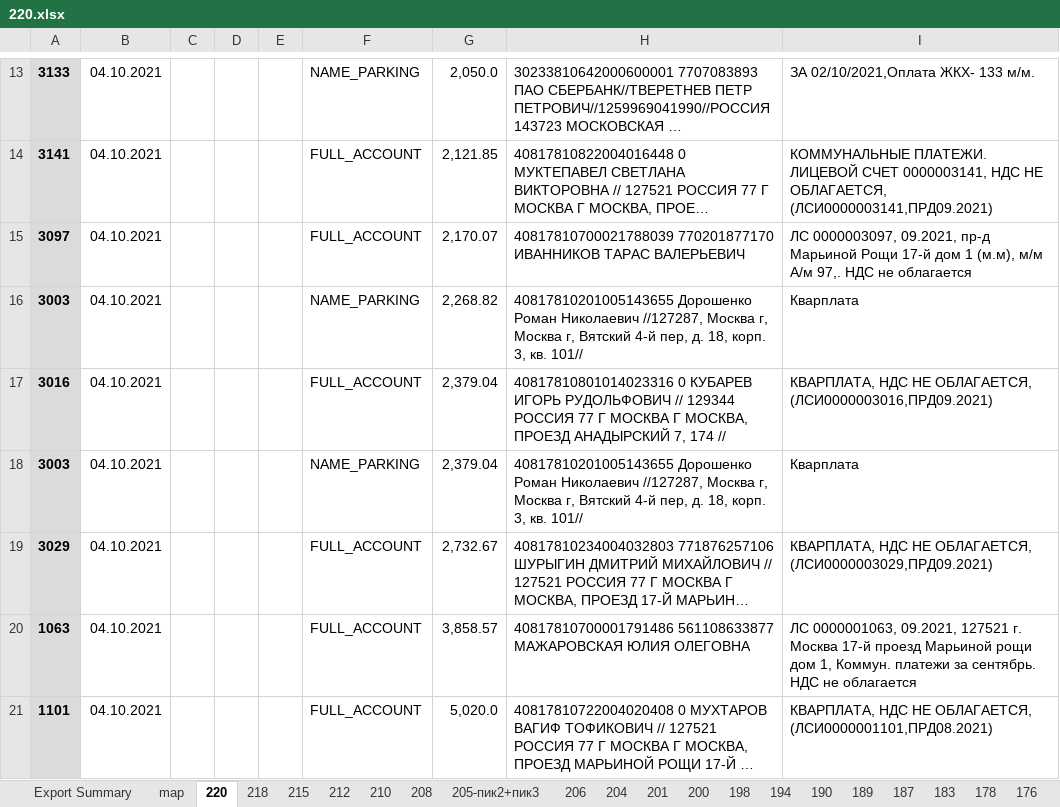
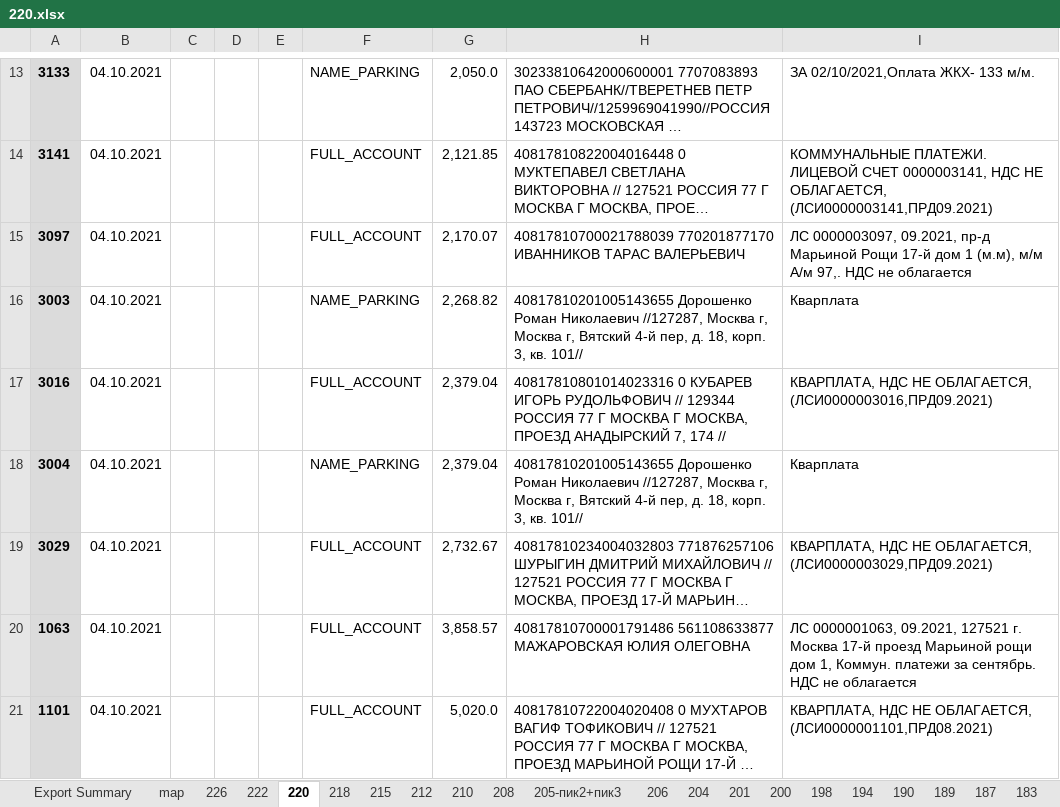
Before and after one commit to lobanovsky/sber, an Excel workbook: etc/220.xlsx, sheet 220, drawn as a sheet; only a part is shown, gaps mark what is left out; long unchanged cells end in …; values as stored, in another font and other column widths than the file's, no borders; the diff names each change by its address in the sheet, - before the commit and + after, or states it on an @@ line.

```diff
--- a/etc/220.xlsx (sheet 220)
+++ b/etc/220.xlsx (sheet 220)
+sheet tab: 226
+sheet tab: 222
-A18: 3003
+A18: 3004
```
Also changed, not shown: sheet Export Summary, 3 other files.
